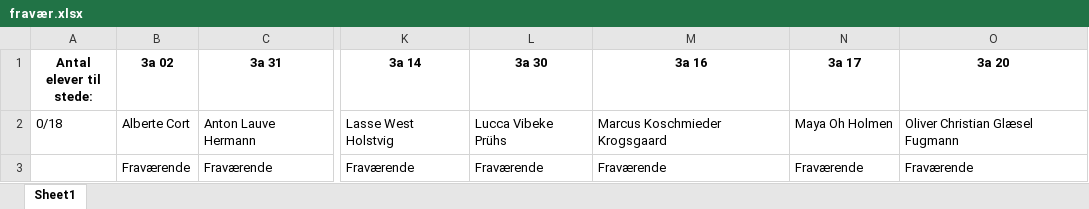
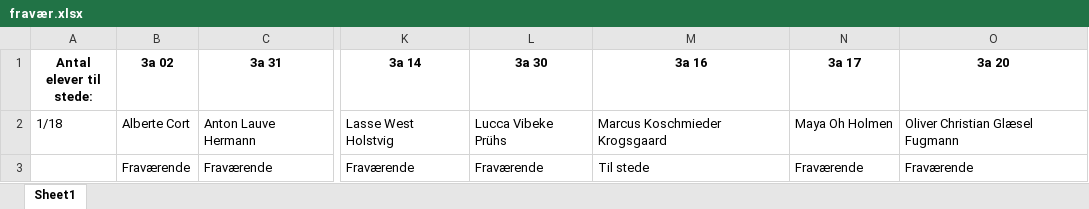
Before and after one commit to Focus9752/qrfravaerstjek, an Excel workbook: fravær.xlsx, sheet Sheet1, drawn as a sheet; only a part is shown, gaps mark what is left out; values as stored, in another font and other column widths than the file's, no borders; the diff names each change by its address in the sheet, - before the commit and + after, or states it on an @@ line.

Commit message:
Update fravær.xlsx

```diff
--- a/fravær.xlsx (sheet Sheet1)
+++ b/fravær.xlsx (sheet Sheet1)
-A2 (Antal elever til stede:): 0/18
+A2 (Antal elever til stede:): 1/18
-M3 (3a 16): Fraværende
+M3 (3a 16): Til stede
```
